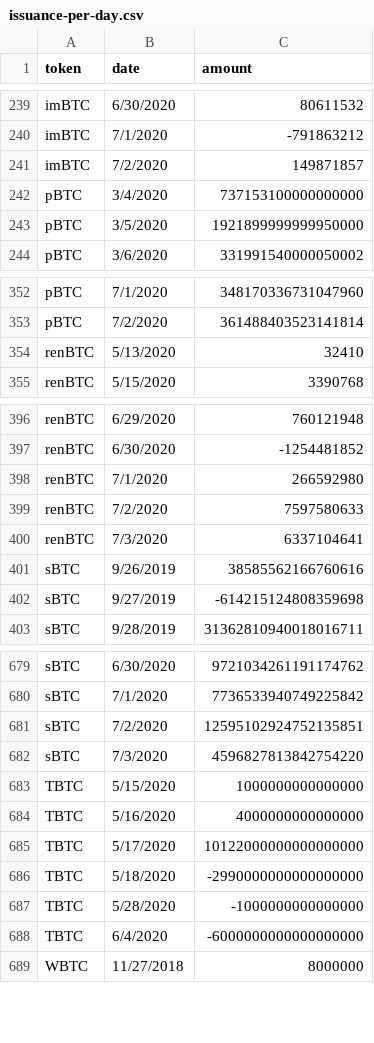
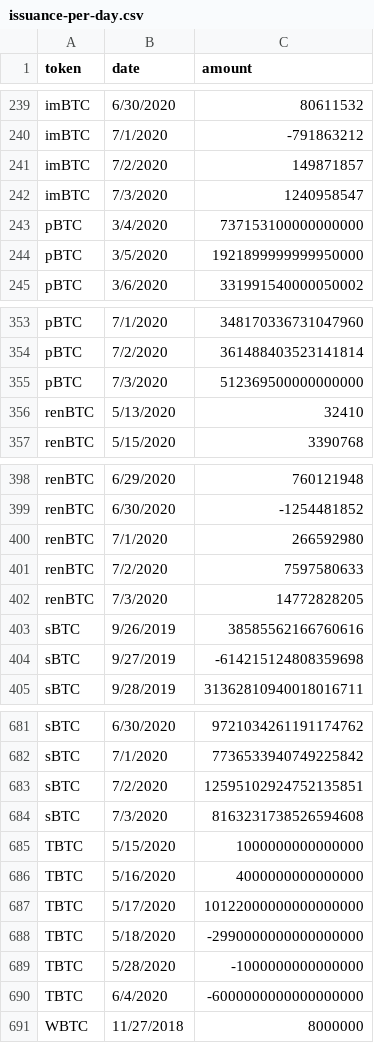
Before and after one commit to lastmjs/btc-on-ethereum, a CSV file: issuance-per-day.csv, drawn as a sheet; only a part is shown, gaps mark what is left out.

```diff
--- a/issuance-per-day.csv
+++ b/issuance-per-day.csv
@@ -241,2 +241,3 @@ imBTC,7/1/2020,-791863212
 imBTC,7/2/2020,149871857
+imBTC,7/3/2020,1240958547
 pBTC,3/4/2020,737153100000000000
@@ -353,2 +354,3 @@ pBTC,7/1/2020,348170336731047960
 pBTC,7/2/2020,361488403523141814
+pBTC,7/3/2020,512369500000000000
 renBTC,5/13/2020,32410
@@ -399,3 +401,3 @@ renBTC,7/1/2020,266592980
 renBTC,7/2/2020,7597580633
-renBTC,7/3/2020,6337104641
+renBTC,7/3/2020,14772828205
 sBTC,9/26/2019,38585562166760616
@@ -681,3 +683,3 @@ sBTC,7/1/2020,7736533940749225842
 sBTC,7/2/2020,12595102924752135851
-sBTC,7/3/2020,4596827813842754220
+sBTC,7/3/2020,8163231738526594608
 TBTC,5/15/2020,1000000000000000
```
Also changed, not shown: mints-and-burns.csv, 5 other files.
